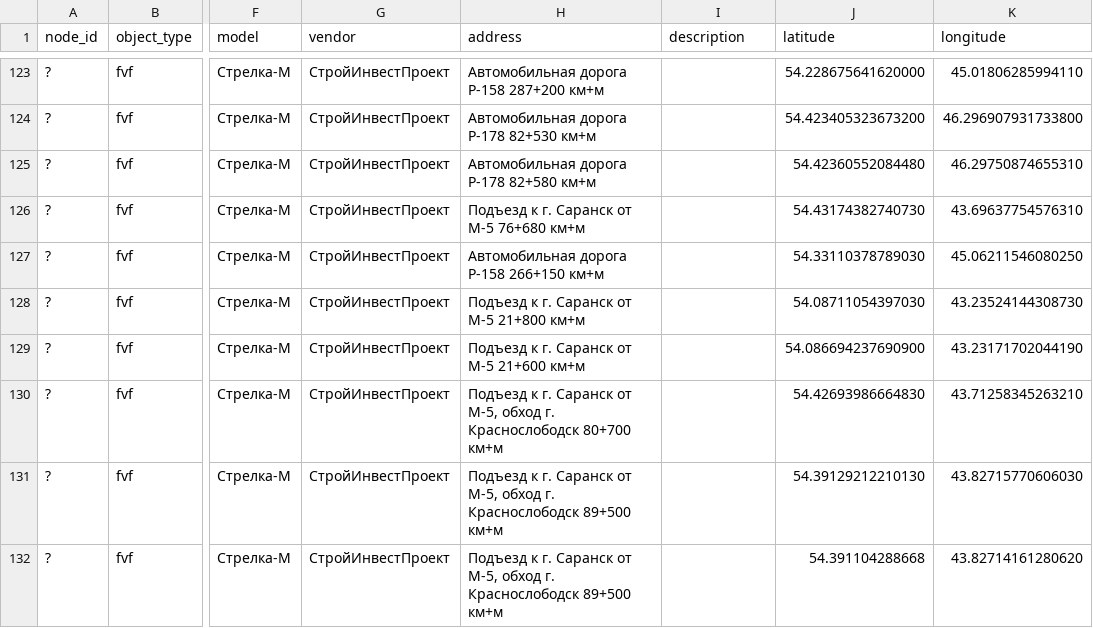
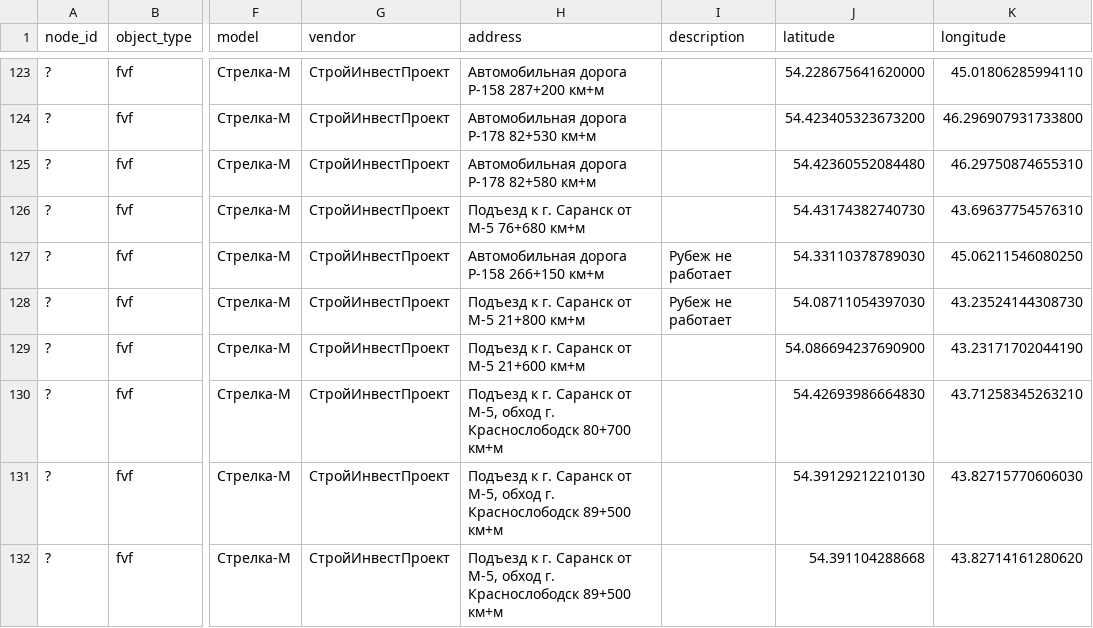
Before and after one commit to twelwet/map-clients, a CSV file: data/csv/fvf.csv, drawn as a sheet; only a part is shown, gaps mark what is left out; the diff covers the shown part only; the diff names each change by its address in the sheet, - before the commit and + after, or states it on an @@ line.

```diff
--- a/data/csv/fvf.csv
+++ b/data/csv/fvf.csv
-I127:I128 (description): (empty)
+I127:I128 (description): Рубеж не работает
```
Also changed, not shown: 60 edited cells elsewhere in this file, 12 other files.
